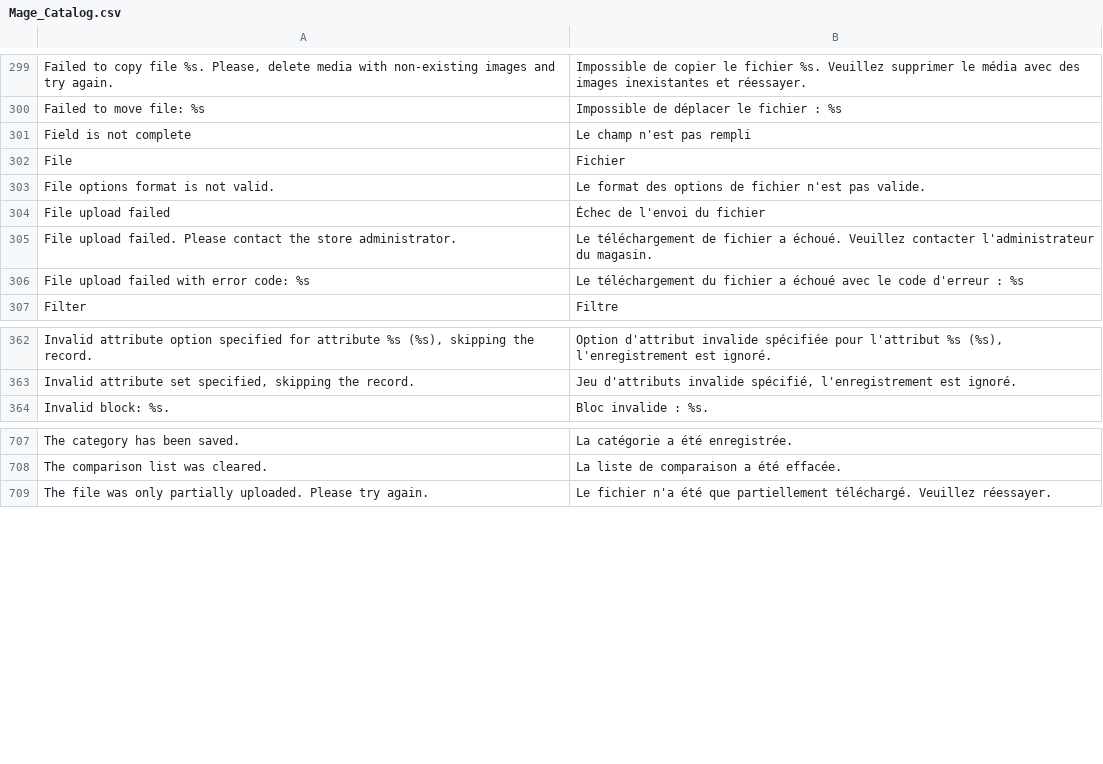
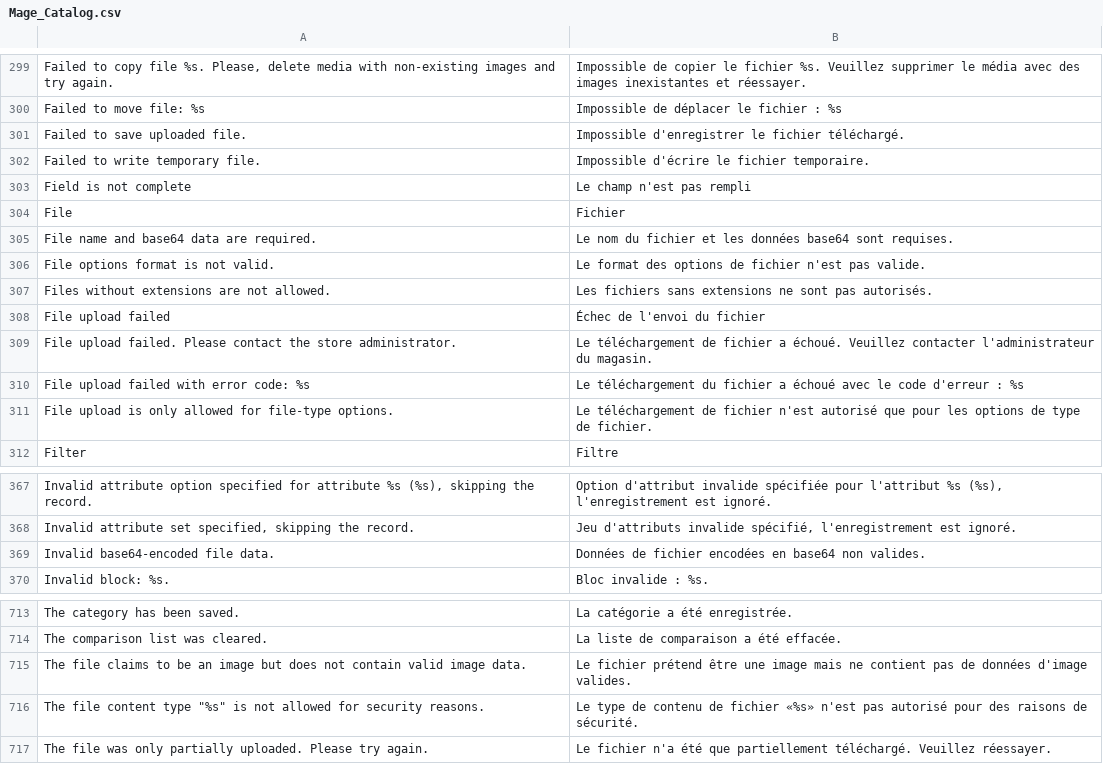
Before and after one commit to MahoCommerce/maho-language-fr_FR, a CSV file: app/locale/fr_FR/Mage_Catalog.csv, drawn as a sheet; only a part is shown, gaps mark what is left out.

```diff
--- a/app/locale/fr_FR/Mage_Catalog.csv
+++ b/app/locale/fr_FR/Mage_Catalog.csv
@@ -300,5 +300,9 @@
 "Failed to move file: %s","Impossible de déplacer le fichier : %s"
+"Failed to save uploaded file.","Impossible d'enregistrer le fichier téléchargé."
+"Failed to write temporary file.","Impossible d'écrire le fichier temporaire."
 "Field is not complete","Le champ n'est pas rempli"
 "File","Fichier"
+"File name and base64 data are required.","Le nom du fichier et les données base64 sont requises."
 "File options format is not valid.","Le format des options de fichier n'est pas valide."
+"Files without extensions are not allowed.","Les fichiers sans extensions ne sont pas autorisés."
 "File upload failed","Échec de l'envoi du fichier"
@@ -306,2 +310,3 @@
 "File upload failed with error code: %s","Le téléchargement du fichier a échoué avec le code d'erreur : %s"
+"File upload is only allowed for file-type options.","Le téléchargement de fichier n'est autorisé que pour les options de type de fichier."
 "Filter","Filtre"
@@ -363,2 +368,3 @@
 "Invalid attribute set specified, skipping the record.","Jeu d'attributs invalide spécifié, l'enregistrement est ignoré."
+"Invalid base64-encoded file data.","Données de fichier encodées en base64 non valides."
 "Invalid block: %s.","Bloc invalide : %s."
@@ -708,2 +714,4 @@
 "The comparison list was cleared.","La liste de comparaison a été effacée."
+"The file claims to be an image but does not contain valid image data.","Le fichier prétend être une image mais ne contient pas de données d'image valides."
+"The file content type ""%s"" is not allowed for security reasons.","Le type de contenu de fichier «%s» n'est pas autorisé pour des raisons de sécurité."
 "The file was only partially uploaded. Please try again.","Le fichier n'a été que partiellement téléchargé. Veuillez réessayer."
```
Also changed, not shown: app/locale/fr_FR/Mage_Api.csv, app/locale/fr_FR/Mage_Contacts.csv, 12 other files.
